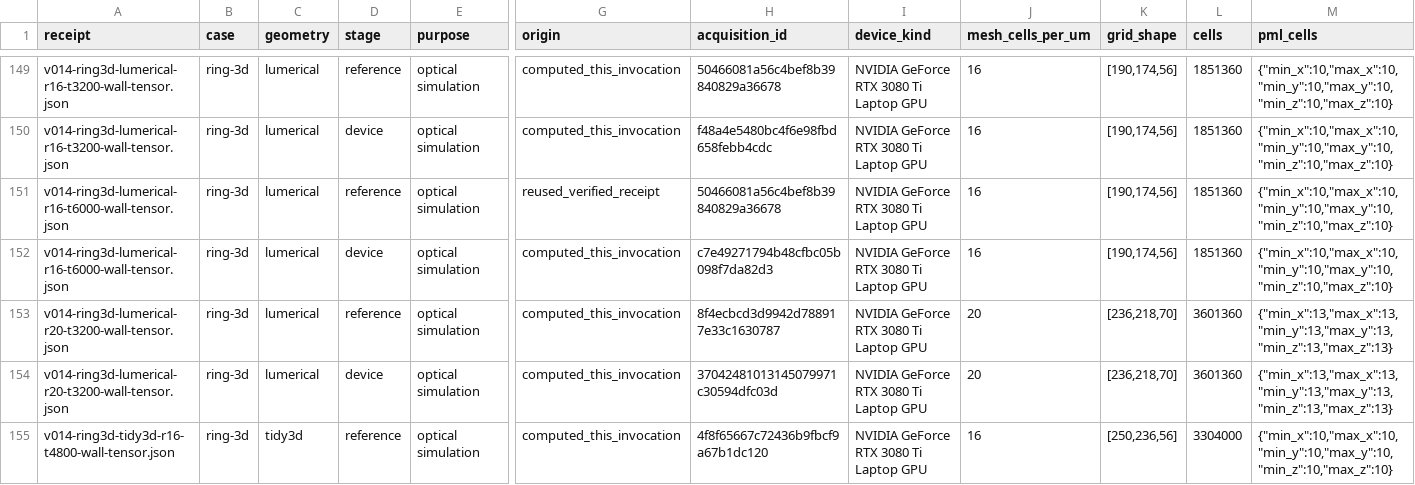
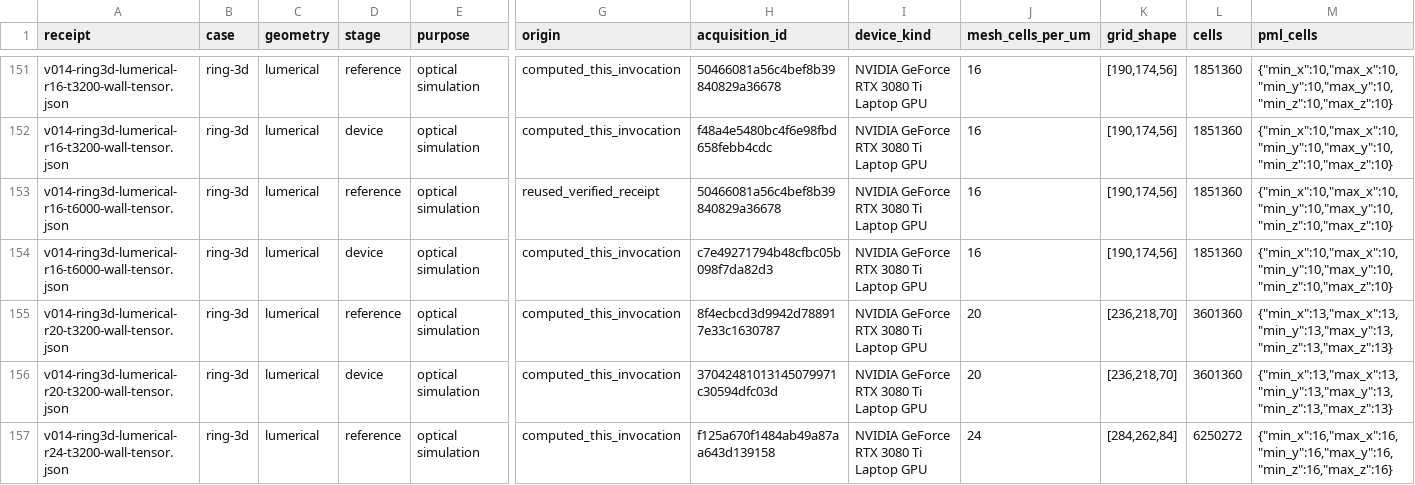
Before and after one commit to srinjoyganguly/IsoPhotonIX, a CSV file: docs/verification/v014-gpu-performance.csv, drawn as a sheet; only a part is shown, gaps mark what is left out; the shorter side is filled out with more unchanged rows; rows hold the shown columns only; the diff covers the shown part only; the diff names each change by its address in the sheet, - before the commit and + after, or states it on an @@ line.

Commit message:
Withhold unstable ring spectra and preserve measured GPU diagnostics

```diff
--- a/docs/verification/v014-gpu-performance.csv
+++ b/docs/verification/v014-gpu-performance.csv
+row 157: v014-ring3d-lumerical-r24-t3200-wall-tensor.json | ring-3d | lumerical | reference | optical simulation | computed_this_invocation | f125a670f1484ab49a87aa643d139158 | NVIDIA GeForce RTX 3080 Ti Laptop GPU | 24 | [284,262,84] | 6250272 | {"min_x":16,"max_x":16,"min_y":16,"max_y":16,"min_z":16,"max_z":16}
```
Also changed, not shown: 3 added rows elsewhere in this file, 50 other files.
